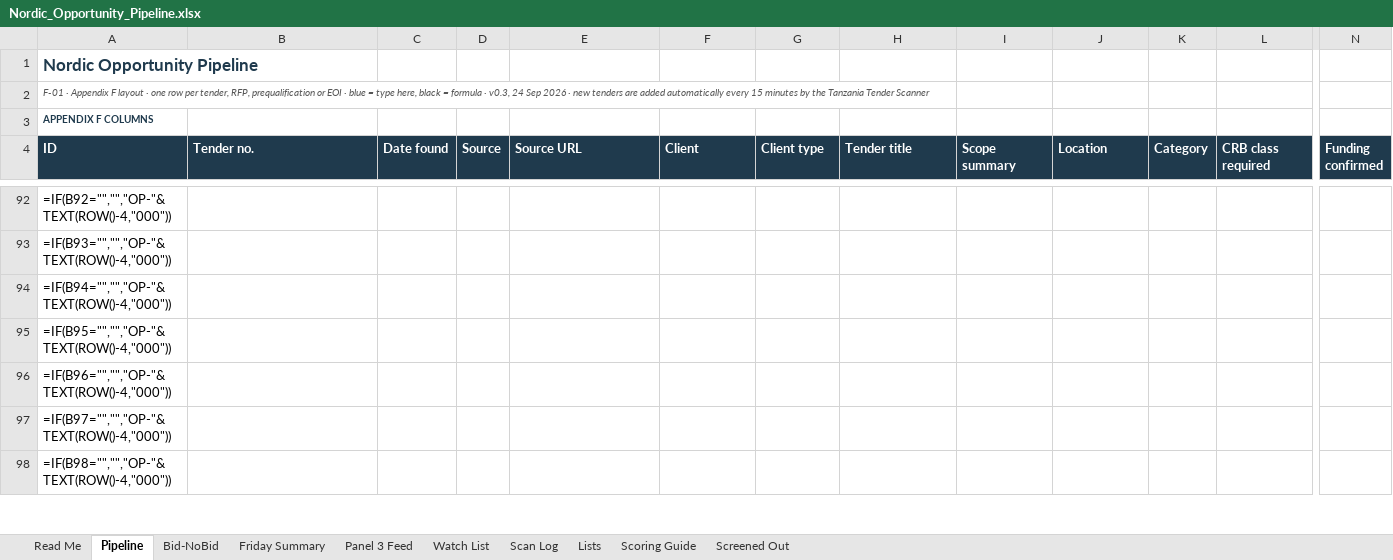
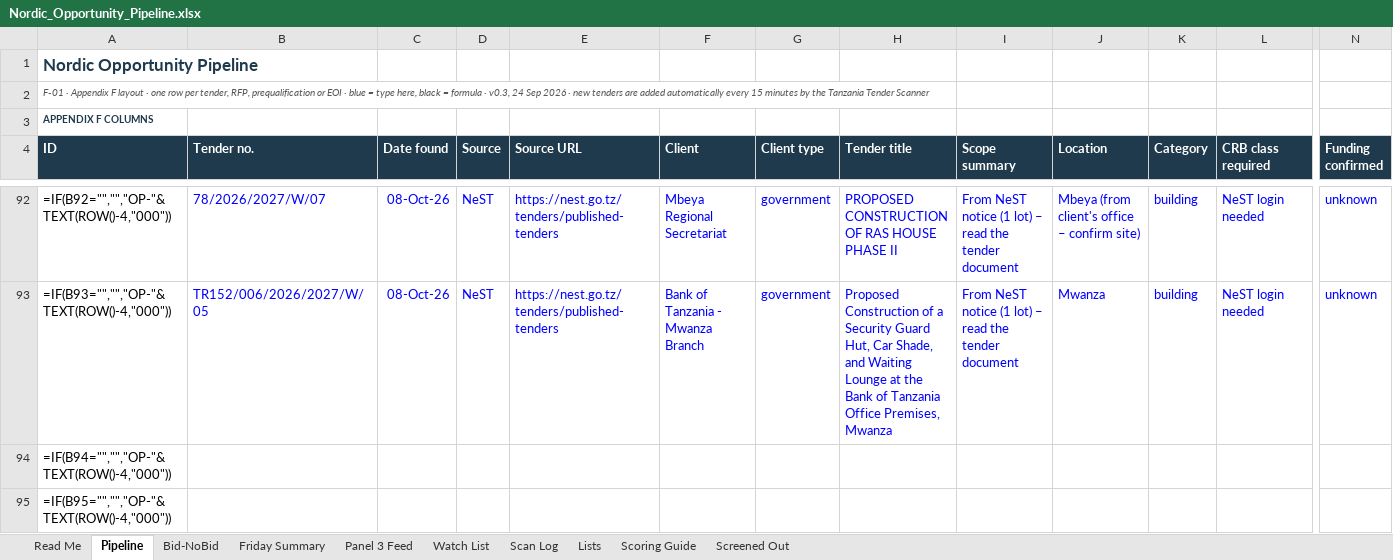
Before and after one commit to frankkashushura/nordic-tender-scanner, an Excel workbook: data/Nordic_Opportunity_Pipeline.xlsx, sheet Pipeline, drawn as a sheet; only a part is shown, gaps mark what is left out; the shorter side is filled out with more unchanged rows; values as stored, in another font and other column widths than the file's, no borders; formulas without a stored value are shown as written; conditional formats not drawn; the diff covers the shown part only; the diff names each change by its address in the sheet, - before the commit and + after, or states it on an @@ line.

```diff
--- a/data/Nordic_Opportunity_Pipeline.xlsx (sheet Pipeline)
+++ b/data/Nordic_Opportunity_Pipeline.xlsx (sheet Pipeline)
-B92 (Tender no.): (empty)
+B92 (Tender no.): 78/2026/2027/W/07
-C92:C93 (Date found): (empty)
+C92:C93 (Date found): 08-Oct-26
-D92:D93 (Source): (empty)
+D92:D93 (Source): NeST
-E92:E93 (Source URL): (empty)
+E92:E93 (Source URL): https://nest.go.tz/tenders/published-tenders
-F92 (Client): (empty)
+F92 (Client): Mbeya Regional Secretariat
-G92:G93 (Client type): (empty)
+G92:G93 (Client type): government
-H92 (Tender title): (empty)
+H92 (Tender title): PROPOSED CONSTRUCTION OF RAS HOUSE PHASE II
-I92:I93 (Scope summary): (empty)
+I92:I93 (Scope summary): From NeST notice (1 lot) – read the tender document
-J92 (Location): (empty)
+J92 (Location): Mbeya (from client's office – confirm site)
-K92:K93 (Category): (empty)
+K92:K93 (Category): building
-L92:L93 (CRB class required): (empty)
+L92:L93 (CRB class required): NeST login needed
-N92:N93 (Funding confirmed): (empty)
+N92:N93 (Funding confirmed): unknown
-B93 (Tender no.): (empty)
+B93 (Tender no.): TR152/006/2026/2027/W/05
-F93 (Client): (empty)
+F93 (Client): Bank of Tanzania - Mwanza Branch
-H93 (Tender title): (empty)
+H93 (Tender title): Proposed Construction of a Security Guard Hut, Car Shade, and Waiting Lounge at the Bank of Tanzania Office Premises, Mwanza
-J93 (Location): (empty)
+J93 (Location): Mwanza
```
Also changed, not shown: 210 edited cells elsewhere in this sheet, sheet Bid-NoBid, sheet Scan Log, 7 other files.
